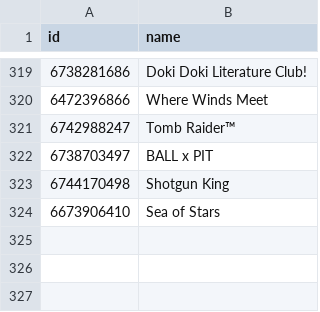
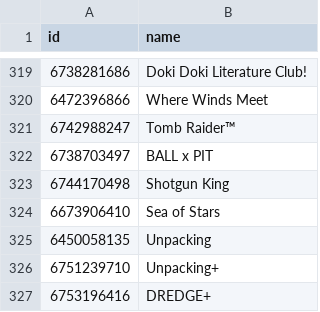
Before and after one commit to albertquiroga/awesome-ios-game-ports, a TSV file: ids.tsv, drawn as a sheet; only a part is shown, gaps mark what is left out.

Commit message:
Added Dredge+ and both version of Unpacking

```diff
--- a/ids.tsv
+++ b/ids.tsv
@@ -324 +324,4 @@ id	name
 6673906410	"Sea of Stars"
+6450058135	"Unpacking"
+6751239710	"Unpacking+"
+6753196416	"DREDGE+"
```
